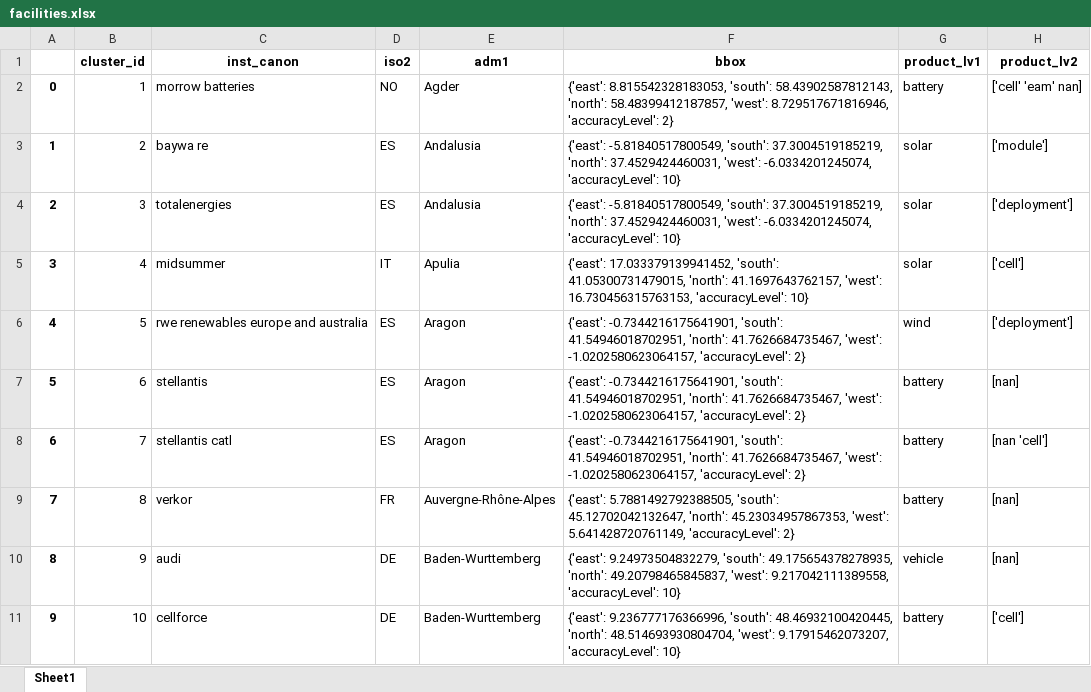
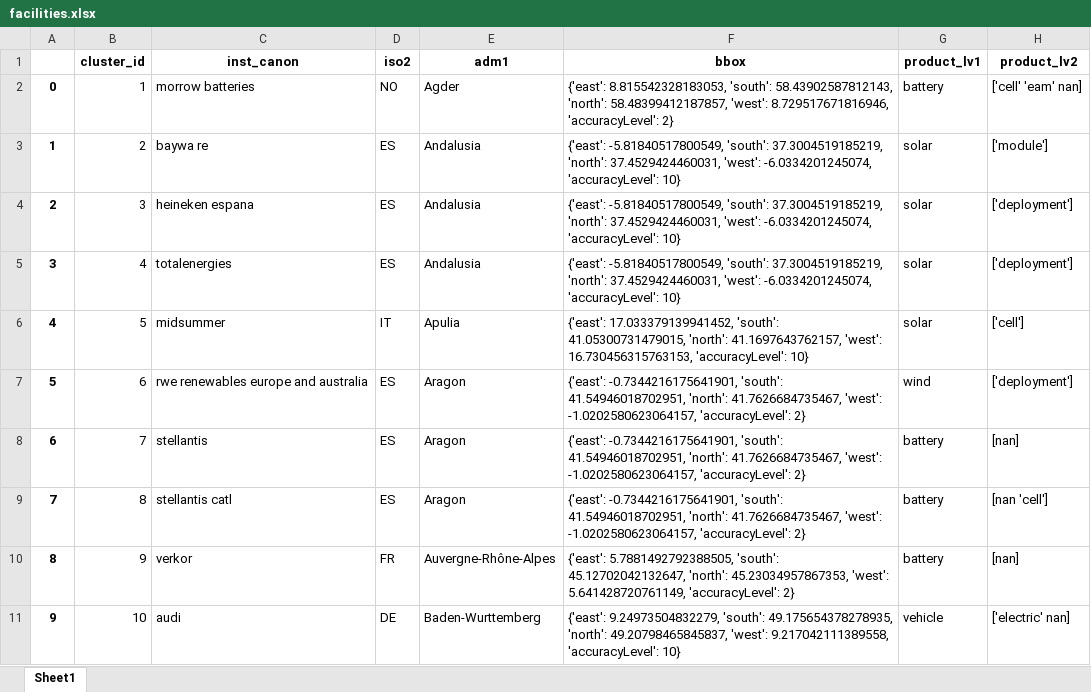
Before and after one commit to benmcwilliams/tuone-core, an Excel workbook: reconcile/storage/output/facilities.xlsx, sheet Sheet1, drawn as a sheet; only a part is shown; values as stored, in another font and other column widths than the file's, no borders; the diff covers the shown part only; the diff names each change by its address in the sheet, - before the commit and + after, or states it on an @@ line.

```diff
--- a/reconcile/storage/output/facilities.xlsx (sheet Sheet1)
+++ b/reconcile/storage/output/facilities.xlsx (sheet Sheet1)
-C4 (inst_canon): totalenergies
+C4 (inst_canon): heineken espana
-C5 (inst_canon): midsummer
+C5 (inst_canon): totalenergies
-D5 (iso2): IT
+D5 (iso2): ES
-E5 (adm1): Apulia
+E5 (adm1): Andalusia
-F5 (bbox): {'east': 17.033379139941452, 'south': 41.05300731479015, 'north': 41.1697643762157, 'west': 16.730456315763153, 'accuracyLevel': 10}
+F5 (bbox): {'east': -5.81840517800549, 'south': 37.3004519185219, 'north': 37.4529424460031, 'west': -6.0334201245074, 'accuracyLevel': 10}
-H5 (product_lv2): ['cell']
+H5 (product_lv2): ['deployment']
-C6 (inst_canon): rwe renewables europe and australia
+C6 (inst_canon): midsummer
-D6 (iso2): ES
+D6 (iso2): IT
-E6 (adm1): Aragon
+E6 (adm1): Apulia
-F6 (bbox): {'east': -0.7344216175641901, 'south': 41.54946018702951, 'north': 41.7626684735467, 'west': -1.0202580623064157, 'accuracyLevel': 2}
+F6 (bbox): {'east': 17.033379139941452, 'south': 41.05300731479015, 'north': 41.1697643762157, 'west': 16.730456315763153, 'accuracyLevel': 10}
-G6 (product_lv1): wind
+G6 (product_lv1): solar
-H6 (product_lv2): ['deployment']
+H6 (product_lv2): ['cell']
-C7 (inst_canon): stellantis
+C7 (inst_canon): rwe renewables europe and australia
-G7 (product_lv1): battery
+G7 (product_lv1): wind
-H7 (product_lv2): [nan]
+H7 (product_lv2): ['deployment']
-C8 (inst_canon): stellantis catl
+C8 (inst_canon): stellantis
-H8 (product_lv2): [nan 'cell']
+H8 (product_lv2): [nan]
-C9 (inst_canon): verkor
+C9 (inst_canon): stellantis catl
-D9 (iso2): FR
+D9 (iso2): ES
-E9 (adm1): Auvergne-Rhône-Alpes
+E9 (adm1): Aragon
-F9 (bbox): {'east': 5.7881492792388505, 'south': 45.12702042132647, 'north': 45.23034957867353, 'west': 5.641428720761149, 'accuracyLevel': 2}
+F9 (bbox): {'east': -0.7344216175641901, 'south': 41.54946018702951, 'north': 41.7626684735467, 'west': -1.0202580623064157, 'accuracyLevel': 2}
-H9 (product_lv2): [nan]
+H9 (product_lv2): [nan 'cell']
-C10 (inst_canon): audi
+C10 (inst_canon): verkor
-D10 (iso2): DE
+D10 (iso2): FR
-E10 (adm1): Baden-Wurttemberg
+E10 (adm1): Auvergne-Rhône-Alpes
-F10 (bbox): {'east': 9.24973504832279, 'south': 49.175654378278935, 'north': 49.20798465845837, 'west': 9.217042111389558, 'accuracyLevel': 10}
+F10 (bbox): {'east': 5.7881492792388505, 'south': 45.12702042132647, 'north': 45.23034957867353, 'west': 5.641428720761149, 'accuracyLevel': 2}
-G10 (product_lv1): vehicle
+G10 (product_lv1): battery
-C11 (inst_canon): cellforce
+C11 (inst_canon): audi
-F11 (bbox): {'east': 9.236777176366996, 'south': 48.46932100420445, 'north': 48.514693930804704, 'west': 9.17915462073207, 'accuracyLevel': 10}
+F11 (bbox): {'east': 9.24973504832279, 'south': 49.175654378278935, 'north': 49.20798465845837, 'west': 9.217042111389558, 'accuracyLevel': 10}
-G11 (product_lv1): battery
+G11 (product_lv1): vehicle
-H11 (product_lv2): ['cell']
+H11 (product_lv2): ['electric' nan]
```
Also changed, not shown: 21 added rows and 1058 edited cells elsewhere in this sheet, reconcile/storage/output/capacities-debug.xlsx, reconcile/storage/output/capacities_plot.xlsx, 5 other files.
